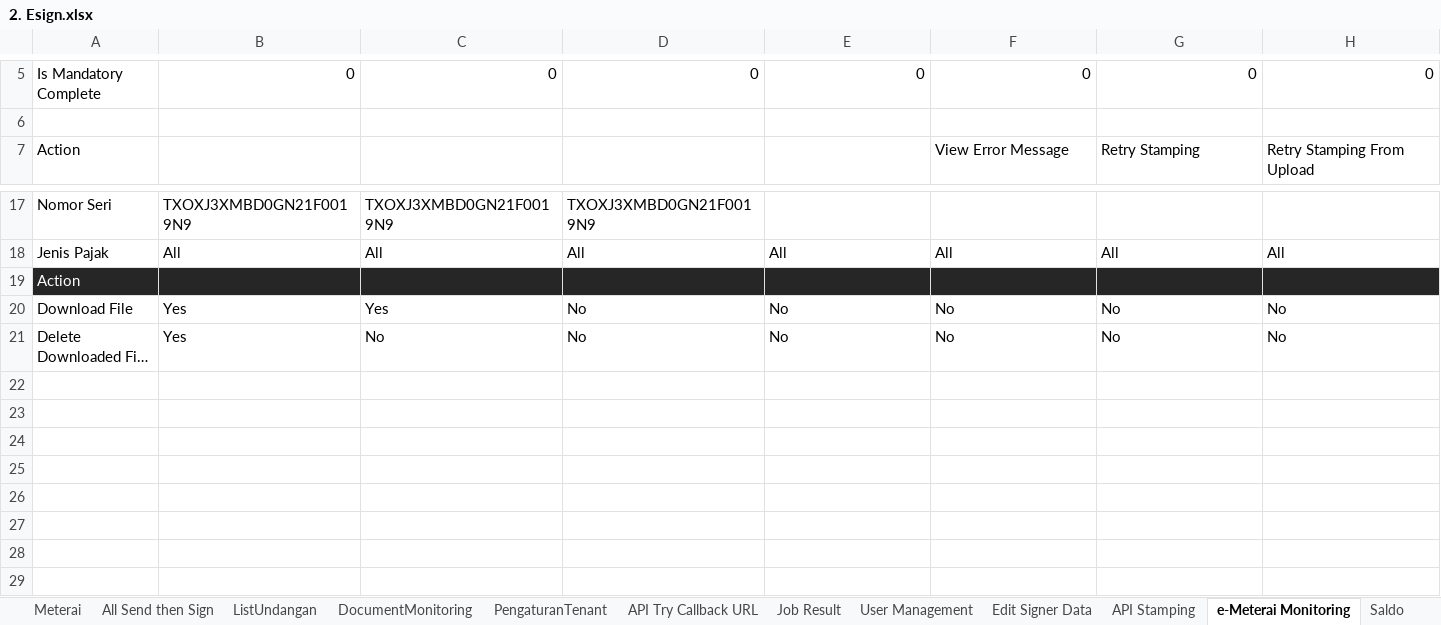
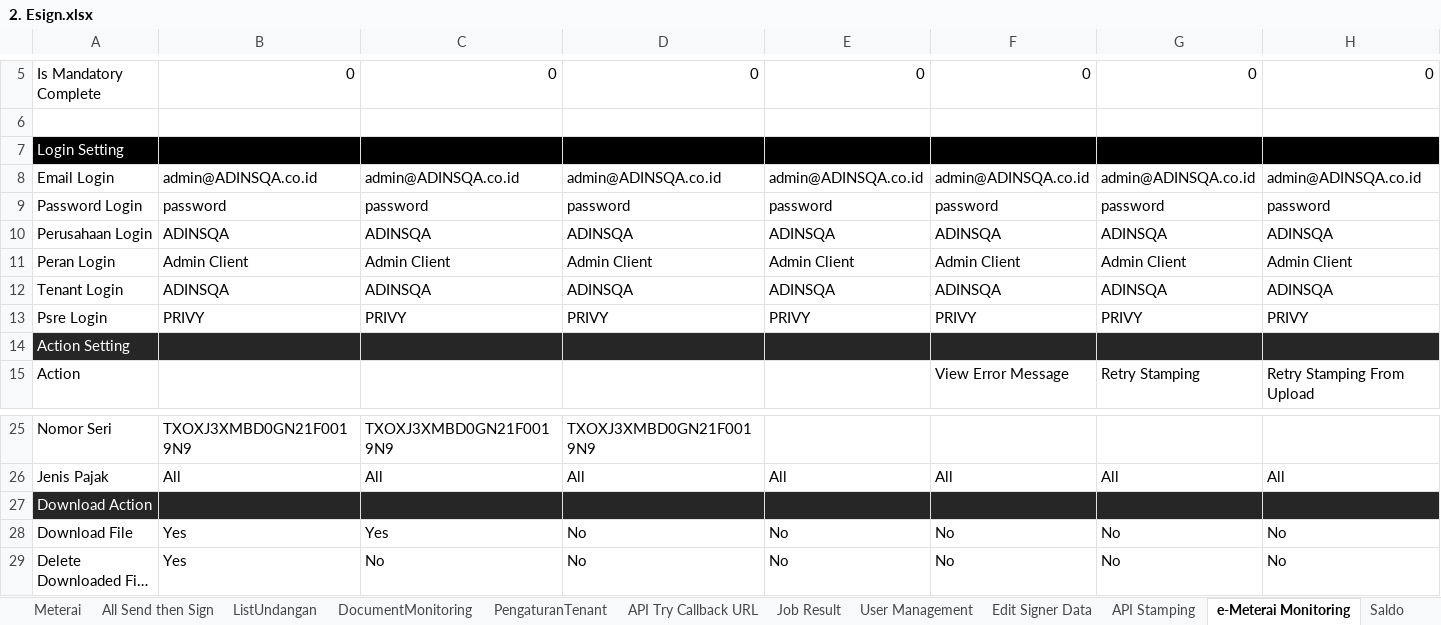
Before and after one commit to qcadins/ATeSign, an Excel workbook: Excel/2. Esign.xlsx, sheet e-Meterai Monitoring, drawn as a sheet; only a part is shown, gaps mark what is left out; long unchanged cells end in …; values as stored, in another font and other column widths than the file's, no borders; conditional formats not drawn; addresses are those after the commit; the diff names each change by its address in the sheet, - before the commit and + after, or states it on an @@ line.

```diff
--- a/Excel/2. Esign.xlsx (sheet e-Meterai Monitoring)
+++ b/Excel/2. Esign.xlsx (sheet e-Meterai Monitoring)
+row 7: Login Setting
+row 8: Email Login | admin@ADINSQA.co.id | admin@ADINSQA.co.id | admin@ADINSQA.co.id | admin@ADINSQA.co.id | admin@ADINSQA.co.id | admin@ADINSQA.co.id | admin@ADINSQA.co.id
+row 9: Password Login | password | password | password | password | password | password | password
+row 10: Perusahaan Login | ADINSQA | ADINSQA | ADINSQA | ADINSQA | ADINSQA | ADINSQA | ADINSQA
+row 11: Peran Login | Admin Client | Admin Client | Admin Client | Admin Client | Admin Client | Admin Client | Admin Client
+row 12: Tenant Login | ADINSQA | ADINSQA | ADINSQA | ADINSQA | ADINSQA | ADINSQA | ADINSQA
+row 13: Psre Login | PRIVY | PRIVY | PRIVY | PRIVY | PRIVY | PRIVY | PRIVY
+row 14: Action Setting
-A27: Action
+A27: Download Action
```
Also changed, not shown: sheet BuatUndangan, sheet Manual Sign, sheet PengaturanDokumen, sheet Manual Stamp to Stamp, sheet DocumentMonitoring, sheet isiSaldo, 13 more sheets, other sheet tabs, formulas that keep their value.
